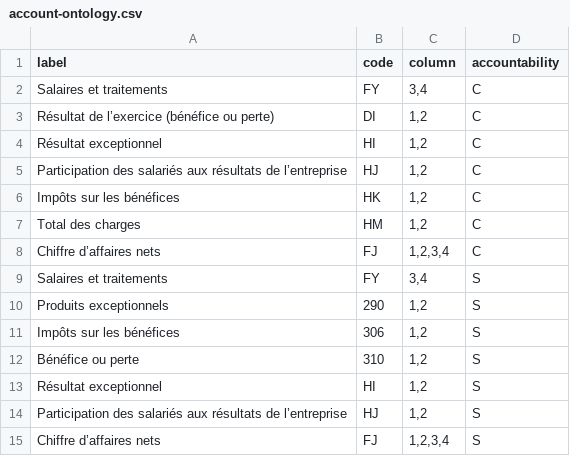
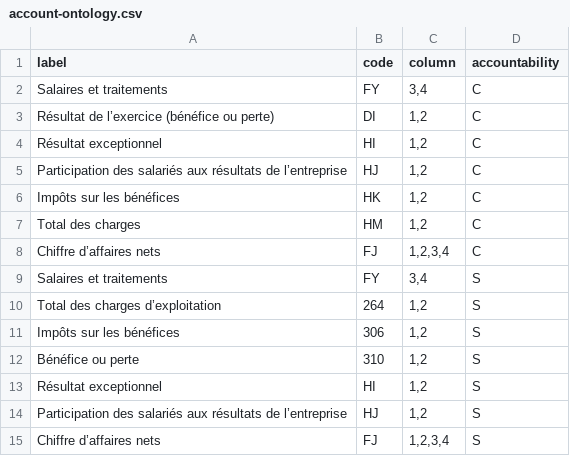
Before and after one commit to phe-sto/enthic, a CSV file: account-ontology.csv, drawn as a sheet.

```diff
--- a/account-ontology.csv
+++ b/account-ontology.csv
@@ -9,3 +9,3 @@ Chiffre d’affaires nets;FJ;1,2,3,4;C
 Salaires et traitements;FY;3,4;S
-Produits exceptionnels;290;1,2;S
+Total des charges d’exploitation;264;1,2;S
 Impôts sur les bénéfices;306;1,2;S
```
Also changed, not shown: 15 other files.
